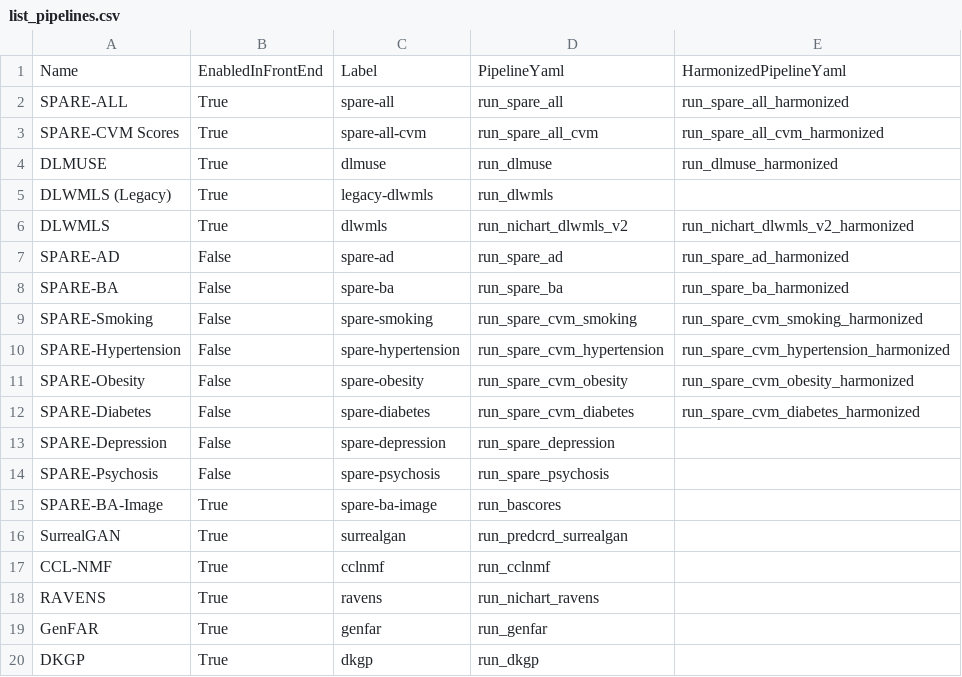
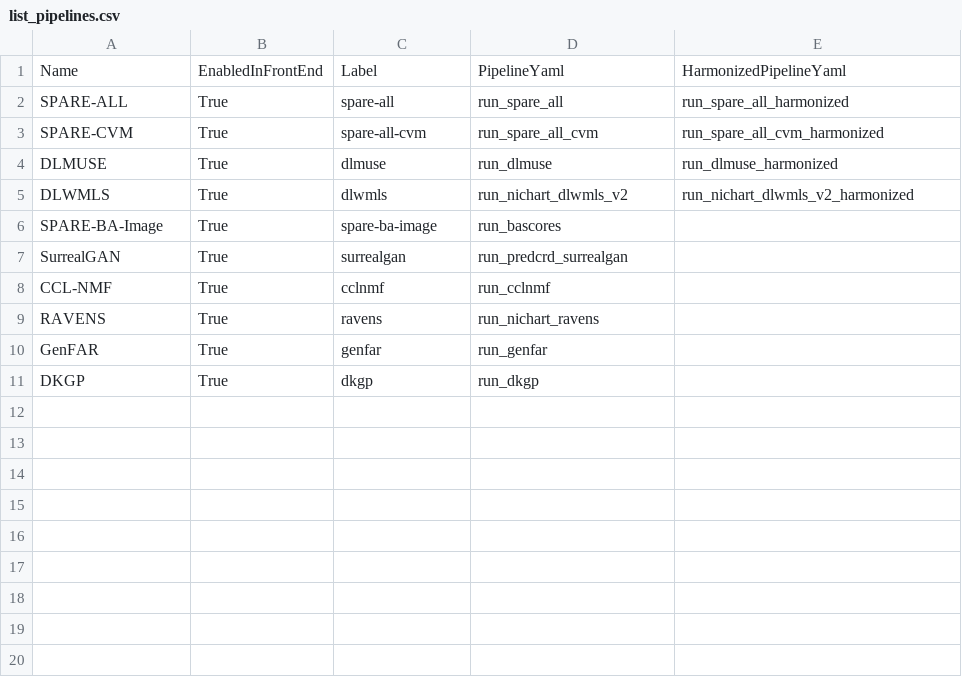
Before and after one commit to CBICA/NiChart_Project, a CSV file: resources/pipelines/list_pipelines.csv, drawn as a sheet.

Commit message:
update spare pipelines

```diff
--- a/resources/pipelines/list_pipelines.csv
+++ b/resources/pipelines/list_pipelines.csv
@@ -2,14 +2,5 @@ Name,EnabledInFrontEnd,Label,PipelineYaml,HarmonizedPipelineYaml
 SPARE-ALL,True,spare-all,run_spare_all,run_spare_all_harmonized
-SPARE-CVM Scores,True,spare-all-cvm,run_spare_all_cvm,run_spare_all_cvm_harmonized
+SPARE-CVM,True,spare-all-cvm,run_spare_all_cvm,run_spare_all_cvm_harmonized
 DLMUSE,True,dlmuse,run_dlmuse,run_dlmuse_harmonized
-DLWMLS (Legacy),True,legacy-dlwmls,run_dlwmls,
 DLWMLS,True,dlwmls,run_nichart_dlwmls_v2,run_nichart_dlwmls_v2_harmonized
-SPARE-AD,False,spare-ad,run_spare_ad,run_spare_ad_harmonized
-SPARE-BA,False,spare-ba,run_spare_ba,run_spare_ba_harmonized
-SPARE-Smoking,False,spare-smoking,run_spare_cvm_smoking,run_spare_cvm_smoking_harmonized
-SPARE-Hypertension,False,spare-hypertension,run_spare_cvm_hypertension,run_spare_cvm_hypertension_harmonized
-SPARE-Obesity,False,spare-obesity,run_spare_cvm_obesity,run_spare_cvm_obesity_harmonized
-SPARE-Diabetes,False,spare-diabetes,run_spare_cvm_diabetes,run_spare_cvm_diabetes_harmonized
-SPARE-Depression,False,spare-depression,run_spare_depression,
-SPARE-Psychosis,False,spare-psychosis,run_spare_psychosis,
 SPARE-BA-Image,True,spare-ba-image,run_bascores,
```
Also changed, not shown: 4 other files.
